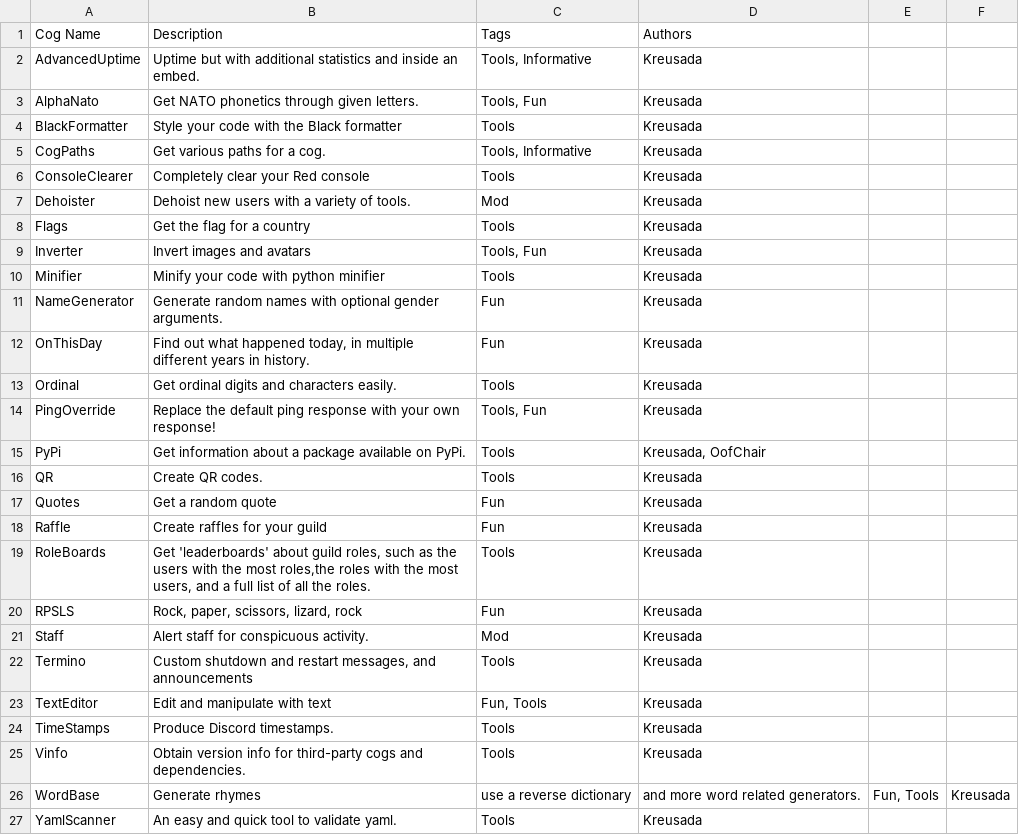
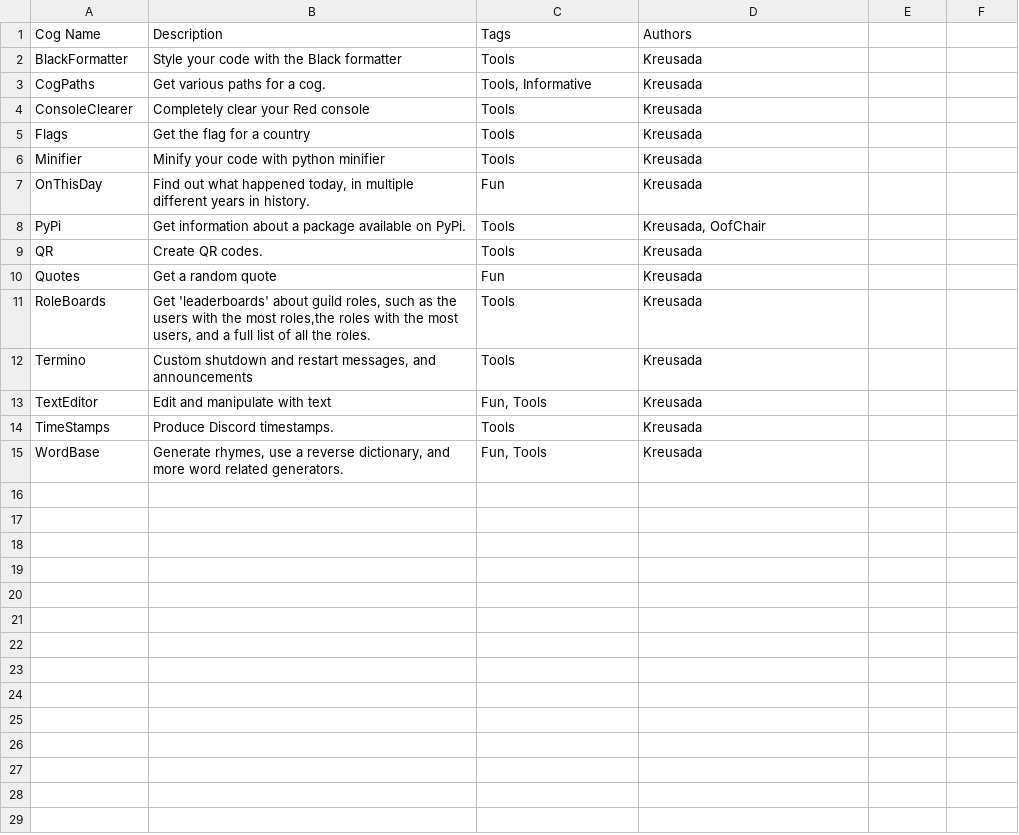
Before and after one commit to Kreusada/Kreusada-Cogs, a CSV file: cogs.csv, drawn as a sheet.

```diff
--- a/cogs.csv
+++ b/cogs.csv
@@ -1,4 +1,2 @@
 Cog Name,Description,Tags,Authors
-AdvancedUptime,Uptime but with additional statistics and inside an embed.,"Tools, Informative",Kreusada
-AlphaNato,Get NATO phonetics through given letters., "Tools, Fun",Kreusada
 BlackFormatter,Style your code with the Black formatter,Tools,Kreusada
@@ -6,10 +4,5 @@ CogPaths,Get various paths for a cog.,"Tools, Informative",Kreusada
 ConsoleClearer,Completely clear your Red console,Tools,Kreusada
-Dehoister,Dehoist new users with a variety of tools.,Mod,Kreusada
 Flags,Get the flag for a country,Tools,Kreusada
-Inverter,Invert images and avatars,"Tools, Fun",Kreusada
 Minifier,Minify your code with python minifier,Tools,Kreusada
-NameGenerator,Generate random names with optional gender arguments.,Fun,Kreusada
 OnThisDay,"Find out what happened today, in multiple different years in history.",Fun,Kreusada
-Ordinal,"Get ordinal digits and characters easily.",Tools,Kreusada
-PingOverride,Replace the default ping response with your own response!,"Tools, Fun",Kreusada
 PyPi,Get information about a package available on PyPi.,Tools,"Kreusada, OofChair"
@@ -17,6 +10,3 @@ QR,Create QR codes.,Tools,Kreusada
 Quotes,Get a random quote,Fun,Kreusada
-Raffle,Create raffles for your guild,Fun,Kreusada
 RoleBoards,"Get 'leaderboards' about guild roles, such as the users with the most roles,the roles with the most users, and a full list of all the roles.",Tools,Kreusada
-RPSLS,"Rock, paper, scissors, lizard, rock",Fun,Kreusada
-Staff,Alert staff for conspicuous activity.,Mod,Kreusada
 Termino,"Custom shutdown and restart messages, and announcements",Tools,Kreusada
@@ -24,4 +14,2 @@ TextEditor,Edit and manipulate with text,"Fun, Tools",Kreusada
 TimeStamps,Produce Discord timestamps.,Tools,Kreusada
-Vinfo,Obtain version info for third-party cogs and dependencies.,Tools,Kreusada
-WordBase,Generate rhymes, use a reverse dictionary, and more word related generators.,"Fun, Tools",Kreusada
-YamlScanner,An easy and quick tool to validate yaml.,Tools,Kreusada
+WordBase,"Generate rhymes, use a reverse dictionary, and more word related generators.","Fun, Tools",Kreusada
```
Also changed, not shown: 29 other files.
